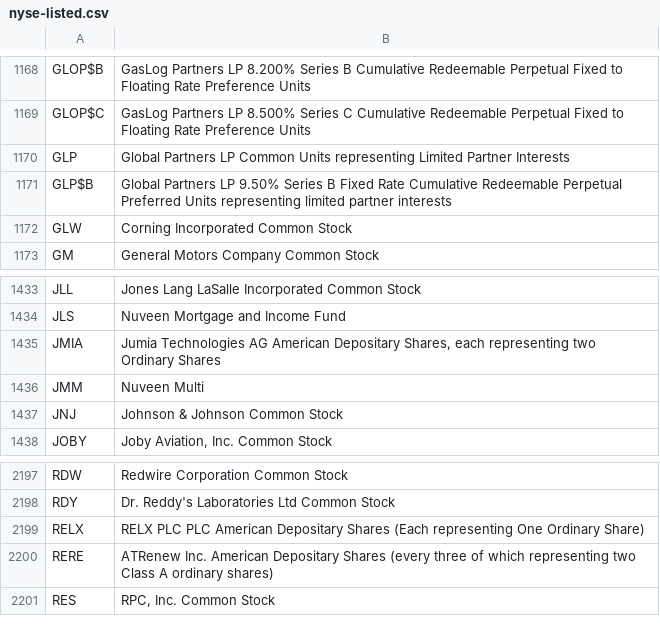
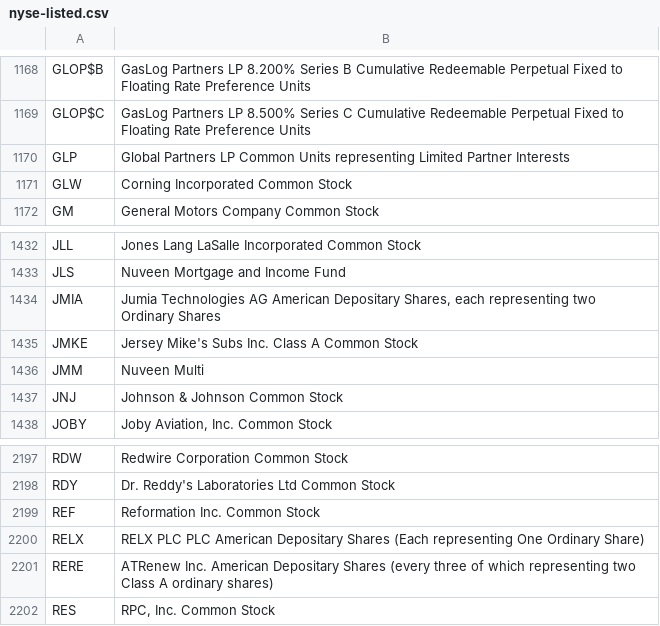
Before and after one commit to datasets/nyse-other-listings, a CSV file: data/nyse-listed.csv, drawn as a sheet; only a part is shown, gaps mark what is left out.

```diff
--- a/data/nyse-listed.csv
+++ b/data/nyse-listed.csv
@@ -1170,3 +1170,2 @@ GLOP$C,GasLog Partners LP 8.500% Series C Cumulative Redeemable Perpetual Fixed
 GLP,Global Partners LP Common Units representing Limited Partner Interests
-GLP$B,Global Partners LP 9.50% Series B Fixed Rate Cumulative Redeemable Perpetual Preferred Units representing limited partner interests
 GLW,Corning Incorporated Common Stock
@@ -1435,2 +1434,3 @@ JLS,Nuveen Mortgage and Income Fund
 JMIA,"Jumia Technologies AG American Depositary Shares, each representing two Ordinary Shares"
+JMKE,Jersey Mike's Subs Inc. Class A Common Stock
 JMM,Nuveen Multi
@@ -2198,2 +2198,3 @@ RDW,Redwire Corporation Common Stock
 RDY,Dr. Reddy's Laboratories Ltd Common Stock
+REF,Reformation Inc. Common Stock
 RELX,RELX PLC PLC American Depositary Shares (Each representing One Ordinary Share)
```
Also changed, not shown: data/other-listed.csv.
